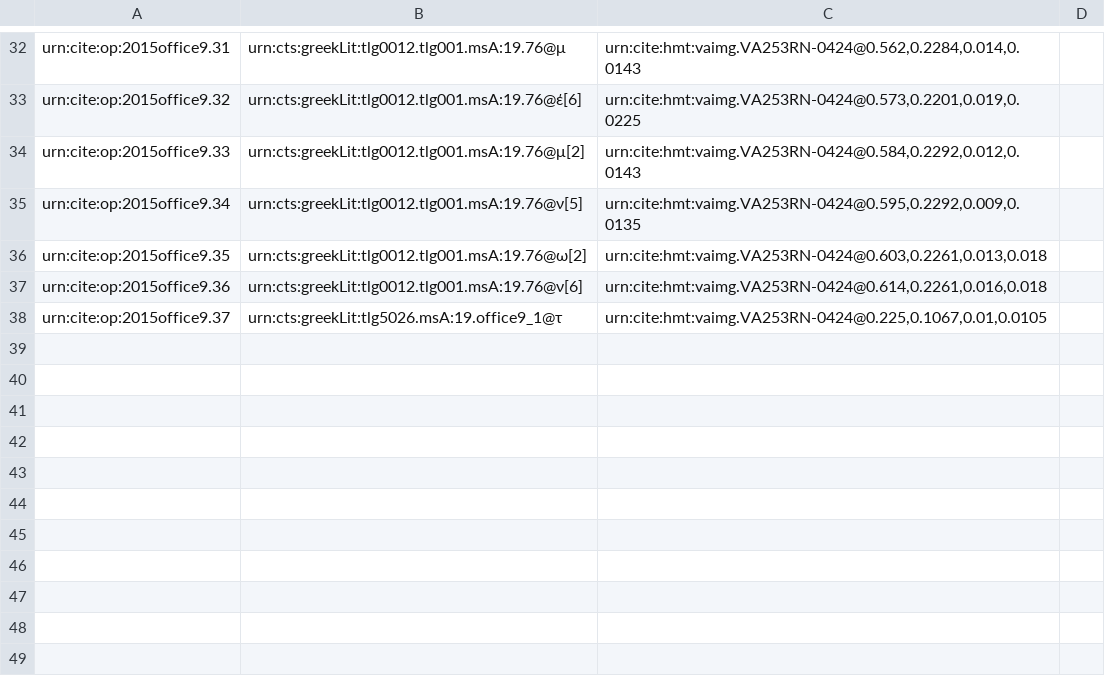
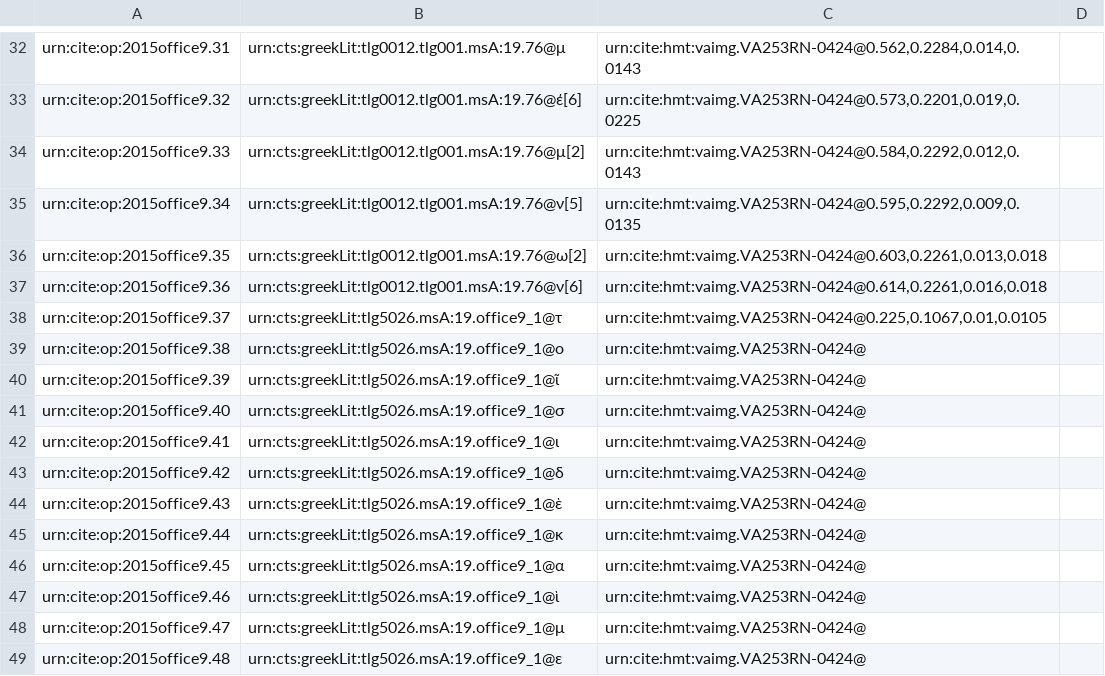
Before and after one commit to hmteditors/2015office11, a CSV file: collections/paleography.csv, drawn as a sheet; only a part is shown, gaps mark what is left out.

Commit message:
Update paleography.csv

```diff
--- a/collections/paleography.csv
+++ b/collections/paleography.csv
@@ -38 +38,12 @@ urn:cite:op:2015office9.36,urn:cts:greekLit:tlg0012.tlg001.msA:19.76@ν[6],"urn:
 urn:cite:op:2015office9.37,urn:cts:greekLit:tlg5026.msA:19.office9_1@τ,"urn:cite:hmt:vaimg.VA253RN-0424@0.225,0.1067,0.01,0.0105",
+urn:cite:op:2015office9.38,urn:cts:greekLit:tlg5026.msA:19.office9_1@ο,"urn:cite:hmt:vaimg.VA253RN-0424@",
+urn:cite:op:2015office9.39,urn:cts:greekLit:tlg5026.msA:19.office9_1@ῖ,"urn:cite:hmt:vaimg.VA253RN-0424@",
+urn:cite:op:2015office9.40,urn:cts:greekLit:tlg5026.msA:19.office9_1@σ,"urn:cite:hmt:vaimg.VA253RN-0424@",
+urn:cite:op:2015office9.41,urn:cts:greekLit:tlg5026.msA:19.office9_1@ι,"urn:cite:hmt:vaimg.VA253RN-0424@",
+urn:cite:op:2015office9.42,urn:cts:greekLit:tlg5026.msA:19.office9_1@δ,"urn:cite:hmt:vaimg.VA253RN-0424@",
+urn:cite:op:2015office9.43,urn:cts:greekLit:tlg5026.msA:19.office9_1@ὲ,"urn:cite:hmt:vaimg.VA253RN-0424@",
+urn:cite:op:2015office9.44,urn:cts:greekLit:tlg5026.msA:19.office9_1@κ,"urn:cite:hmt:vaimg.VA253RN-0424@",
+urn:cite:op:2015office9.45,urn:cts:greekLit:tlg5026.msA:19.office9_1@α,"urn:cite:hmt:vaimg.VA253RN-0424@",
+urn:cite:op:2015office9.46,urn:cts:greekLit:tlg5026.msA:19.office9_1@ὶ,"urn:cite:hmt:vaimg.VA253RN-0424@",
+urn:cite:op:2015office9.47,urn:cts:greekLit:tlg5026.msA:19.office9_1@μ,"urn:cite:hmt:vaimg.VA253RN-0424@",
+urn:cite:op:2015office9.48,urn:cts:greekLit:tlg5026.msA:19.office9_1@ε,"urn:cite:hmt:vaimg.VA253RN-0424@",
```
